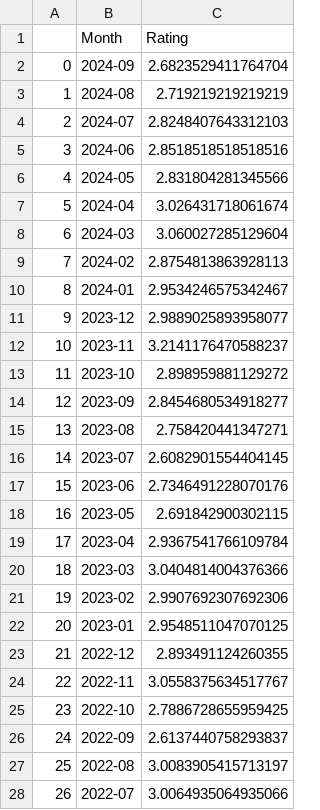
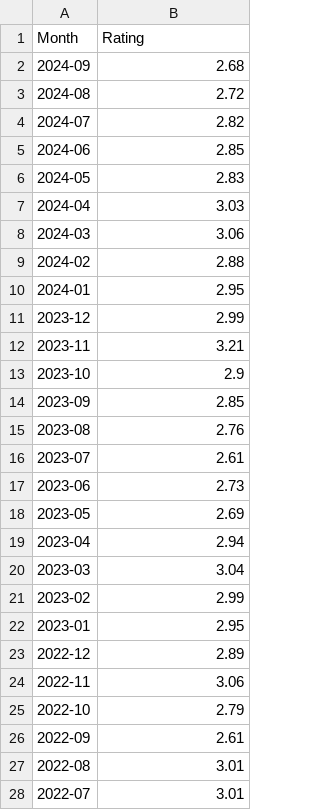
Before and after one commit to lighteko/EST205, a CSV file: res/analysis/offerup_google_play_monthly_rating.csv, drawn as a sheet; only a part is shown; removed rows and columns are numbered as before the commit, all else as after; the diff covers the shown part only; the diff names each change by its address in the sheet, - before the commit and + after, or states it on an @@ line.

```diff
--- a/res/analysis/offerup_google_play_monthly_rating.csv
+++ b/res/analysis/offerup_google_play_monthly_rating.csv
-column A, rows 2-28: 0 | 1 | 2 | 3 | 4 | 5 | 6 | 7 | 8 | 9 | 10 | 11 | 12 | 13 | 14 | 15 | 16 | 17 | 18 | 19 | 20 | 21 | 22 | 23 | 24 | 25 | 26
-B2 (Rating): 2.6823529411764704
+B2 (Rating): 2.68
-B3 (Rating): 2.719219219219219
+B3 (Rating): 2.72
-B4 (Rating): 2.8248407643312103
+B4 (Rating): 2.82
-B5 (Rating): 2.8518518518518516
+B5 (Rating): 2.85
-B6 (Rating): 2.831804281345566
+B6 (Rating): 2.83
-B7 (Rating): 3.026431718061674
+B7 (Rating): 3.03
-B8 (Rating): 3.060027285129604
+B8 (Rating): 3.06
-B9 (Rating): 2.8754813863928113
+B9 (Rating): 2.88
-B10 (Rating): 2.9534246575342467
+B10 (Rating): 2.95
-B11 (Rating): 2.9889025893958077
+B11 (Rating): 2.99
-B12 (Rating): 3.2141176470588237
+B12 (Rating): 3.21
-B13 (Rating): 2.898959881129272
+B13 (Rating): 2.9
-B14 (Rating): 2.8454680534918277
+B14 (Rating): 2.85
-B15 (Rating): 2.758420441347271
+B15 (Rating): 2.76
-B16 (Rating): 2.6082901554404145
+B16 (Rating): 2.61
-B17 (Rating): 2.7346491228070176
+B17 (Rating): 2.73
-B18 (Rating): 2.691842900302115
+B18 (Rating): 2.69
-B19 (Rating): 2.9367541766109784
+B19 (Rating): 2.94
-B20 (Rating): 3.0404814004376366
+B20 (Rating): 3.04
-B21 (Rating): 2.9907692307692306
+B21 (Rating): 2.99
-B22 (Rating): 2.9548511047070125
+B22 (Rating): 2.95
-B23 (Rating): 2.893491124260355
+B23 (Rating): 2.89
-B24 (Rating): 3.0558375634517767
+B24 (Rating): 3.06
-B25 (Rating): 2.7886728655959425
+B25 (Rating): 2.79
-B26 (Rating): 2.6137440758293837
+B26 (Rating): 2.61
-B27 (Rating): 3.0083905415713197
+B27 (Rating): 3.01
-B28 (Rating): 3.0064935064935066
+B28 (Rating): 3.01
```
Also changed, not shown: 15 edited cells elsewhere in this file, res/analysis/craigslist_google_play_monthly_rating.csv, res/analysis/ebay_google_play_version_rating.csv, 11 other files.
